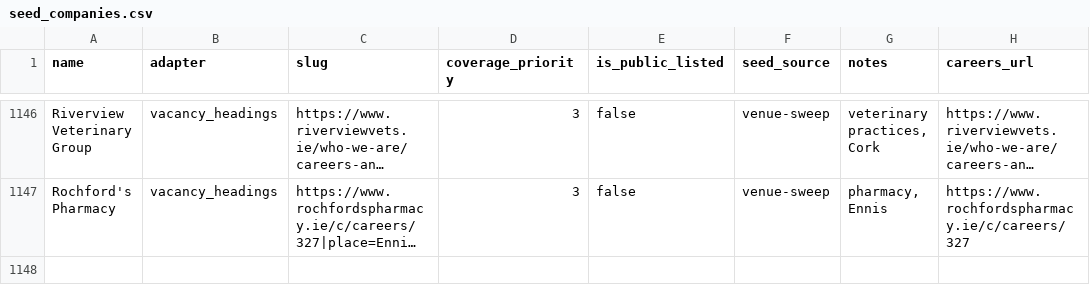
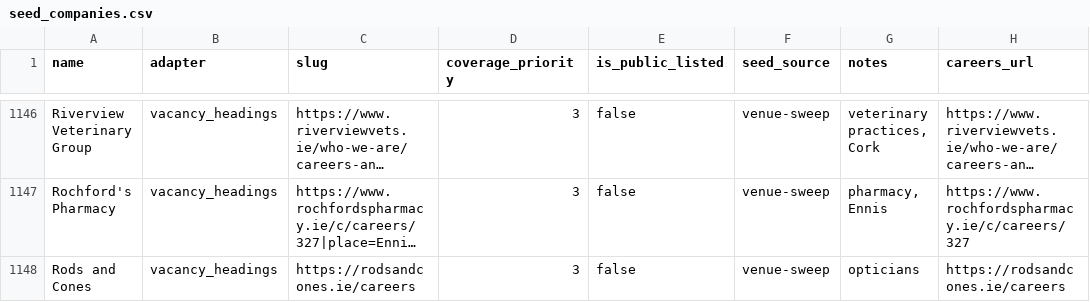
Before and after one commit to ag2502/Sorted-Place, a CSV file: data/seed_companies.csv, drawn as a sheet; only a part is shown, gaps mark what is left out; long unchanged cells end in …; the diff names each change by its address in the sheet, - before the commit and + after, or states it on an @@ line.

Commit message:
2026-10-20 18:44 - Read Rods and Cones' vacancies
Rods and Cones' careers page (https://rodsandcones.ie/careers) lists its vacancies as headings: 3 Irish roles, 3 part time. Found in the venue sweep of OSM sites.

```diff
--- a/data/seed_companies.csv
+++ b/data/seed_companies.csv
+row 1148: Rods and Cones | vacancy_headings | https://rodsandcones.ie/careers | 3 | false | venue-sweep | opticians | https://rodsandcones.ie/careers
```
